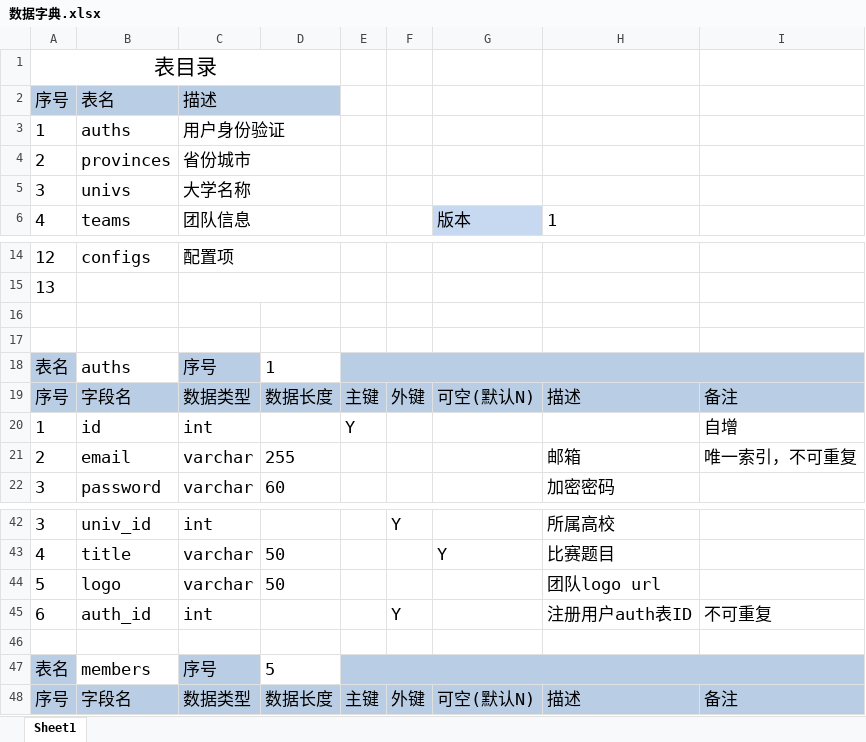
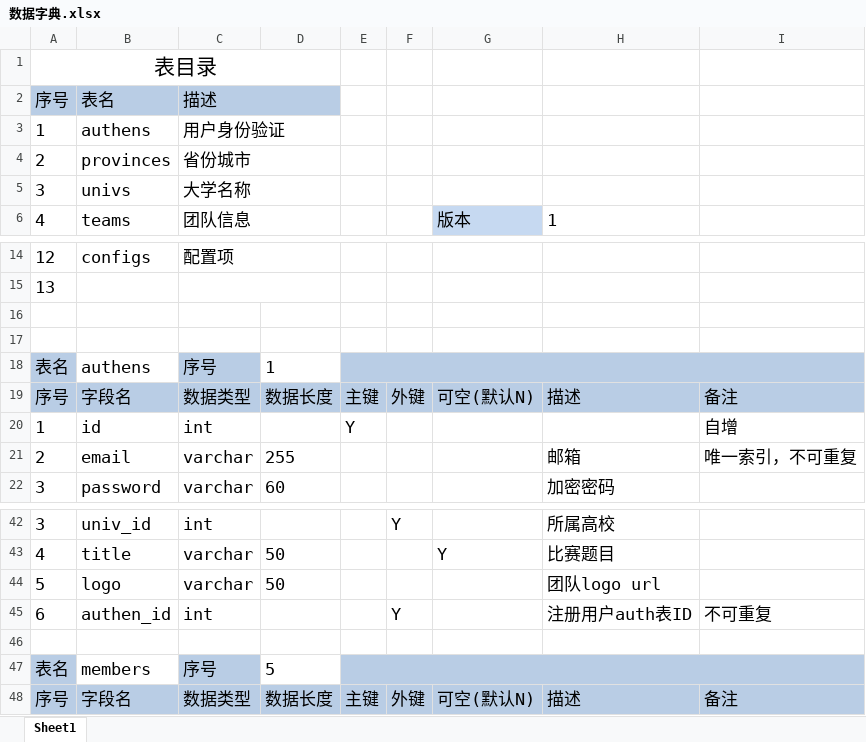
Before and after one commit to YufeiDuan/citicup, an Excel workbook: document/数据字典.xlsx, sheet Sheet1, drawn as a sheet; only a part is shown, gaps mark what is left out; values as stored, in another font and other column widths than the file's, no borders; the diff names each change by its address in the sheet, - before the commit and + after, or states it on an @@ line.

Commit message:
数据字典更新

```diff
--- a/document/数据字典.xlsx (sheet Sheet1)
+++ b/document/数据字典.xlsx (sheet Sheet1)
-B3 (表名): auths
+B3 (表名): authens
-B18 (表名): auths
+B18 (表名): authens
-B45 (表名): auth_id
+B45 (表名): authen_id
```
